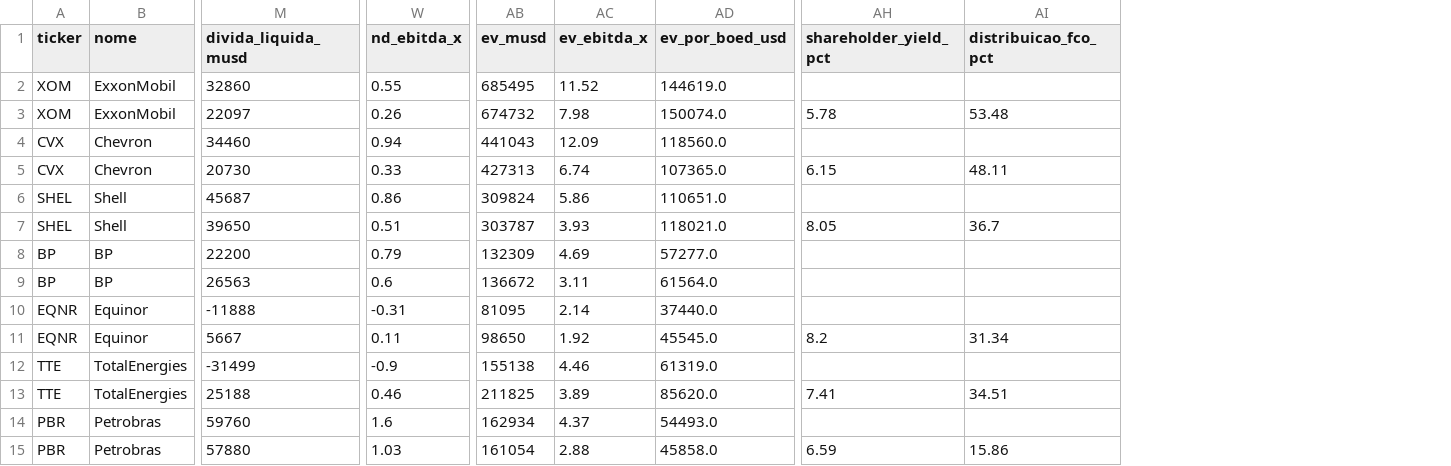
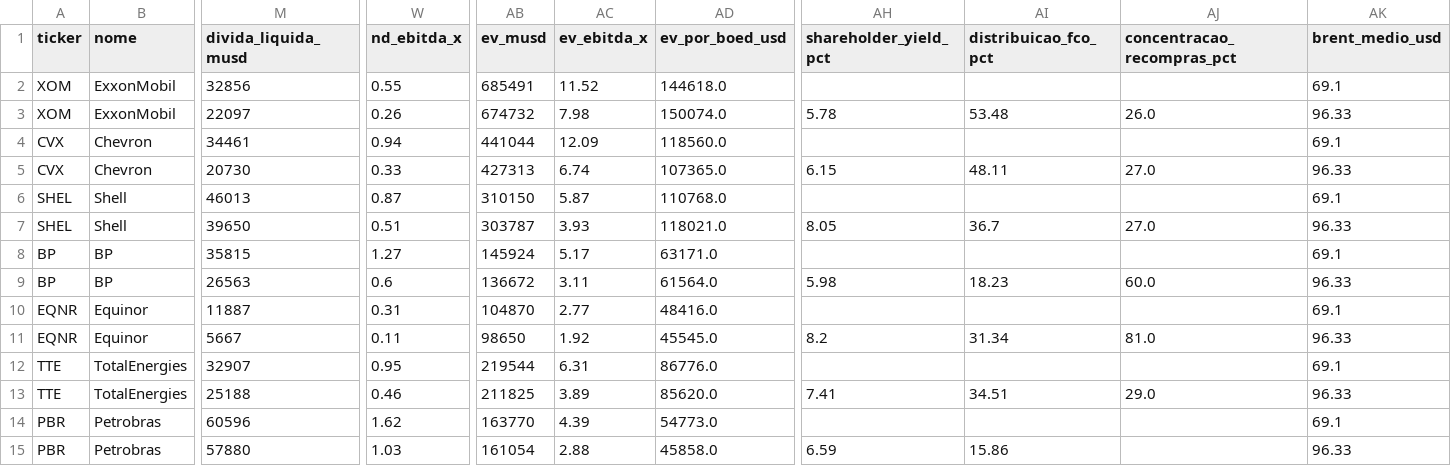
Before and after one commit to jmagomez/oil-gas-financial-dashboard, a CSV file: indicadores_oleo_gas.csv, drawn as a sheet; only a part is shown, gaps mark what is left out; the diff names each change by its address in the sheet, - before the commit and + after, or states it on an @@ line.

Commit message:
divida liquida unica, EV com nao controladores, ano fiscal derivado, Brent

```diff
--- a/indicadores_oleo_gas.csv
+++ b/indicadores_oleo_gas.csv
+column AJ (concentracao_recompras_pct), rows 3-13: 26.0 |  | 27.0 |  | 27.0 |  | 60.0 |  | 81.0 |  | 29.0
+column AK (brent_medio_usd), rows 2-15: 69.1 | 96.33 | 69.1 | 96.33 | 69.1 | 96.33 | 69.1 | 96.33 | 69.1 | 96.33 | 69.1 | 96.33 | 69.1 | 96.33
-M2 (divida_liquida_musd): 32860
+M2 (divida_liquida_musd): 32856
-AB2 (ev_musd): 685495
+AB2 (ev_musd): 685491
-AD2 (ev_por_boed_usd): 144619.0
+AD2 (ev_por_boed_usd): 144618.0
-M4 (divida_liquida_musd): 34460
+M4 (divida_liquida_musd): 34461
-AB4 (ev_musd): 441043
+AB4 (ev_musd): 441044
-M6 (divida_liquida_musd): 45687
+M6 (divida_liquida_musd): 46013
-W6 (nd_ebitda_x): 0.86
+W6 (nd_ebitda_x): 0.87
-AB6 (ev_musd): 309824
+AB6 (ev_musd): 310150
-AC6 (ev_ebitda_x): 5.86
+AC6 (ev_ebitda_x): 5.87
-AD6 (ev_por_boed_usd): 110651.0
+AD6 (ev_por_boed_usd): 110768.0
-M8 (divida_liquida_musd): 22200
+M8 (divida_liquida_musd): 35815
-W8 (nd_ebitda_x): 0.79
+W8 (nd_ebitda_x): 1.27
-AB8 (ev_musd): 132309
+AB8 (ev_musd): 145924
-AC8 (ev_ebitda_x): 4.69
+AC8 (ev_ebitda_x): 5.17
-AD8 (ev_por_boed_usd): 57277.0
+AD8 (ev_por_boed_usd): 63171.0
-AH9 (shareholder_yield_pct): (empty)
+AH9 (shareholder_yield_pct): 5.98
-AI9 (distribuicao_fco_pct): (empty)
+AI9 (distribuicao_fco_pct): 18.23
-M10 (divida_liquida_musd): -11888
+M10 (divida_liquida_musd): 11887
-W10 (nd_ebitda_x): -0.31
+W10 (nd_ebitda_x): 0.31
-AB10 (ev_musd): 81095
+AB10 (ev_musd): 104870
-AC10 (ev_ebitda_x): 2.14
+AC10 (ev_ebitda_x): 2.77
-AD10 (ev_por_boed_usd): 37440.0
+AD10 (ev_por_boed_usd): 48416.0
-M12 (divida_liquida_musd): -31499
+M12 (divida_liquida_musd): 32907
-W12 (nd_ebitda_x): -0.9
+W12 (nd_ebitda_x): 0.95
-AB12 (ev_musd): 155138
+AB12 (ev_musd): 219544
-AC12 (ev_ebitda_x): 4.46
+AC12 (ev_ebitda_x): 6.31
-AD12 (ev_por_boed_usd): 61319.0
+AD12 (ev_por_boed_usd): 86776.0
-M14 (divida_liquida_musd): 59760
+M14 (divida_liquida_musd): 60596
-W14 (nd_ebitda_x): 1.6
+W14 (nd_ebitda_x): 1.62
-AB14 (ev_musd): 162934
+AB14 (ev_musd): 163770
-AC14 (ev_ebitda_x): 4.37
+AC14 (ev_ebitda_x): 4.39
-AD14 (ev_por_boed_usd): 54493.0
+AD14 (ev_por_boed_usd): 54773.0
```
Also changed, not shown: 12 other files.
